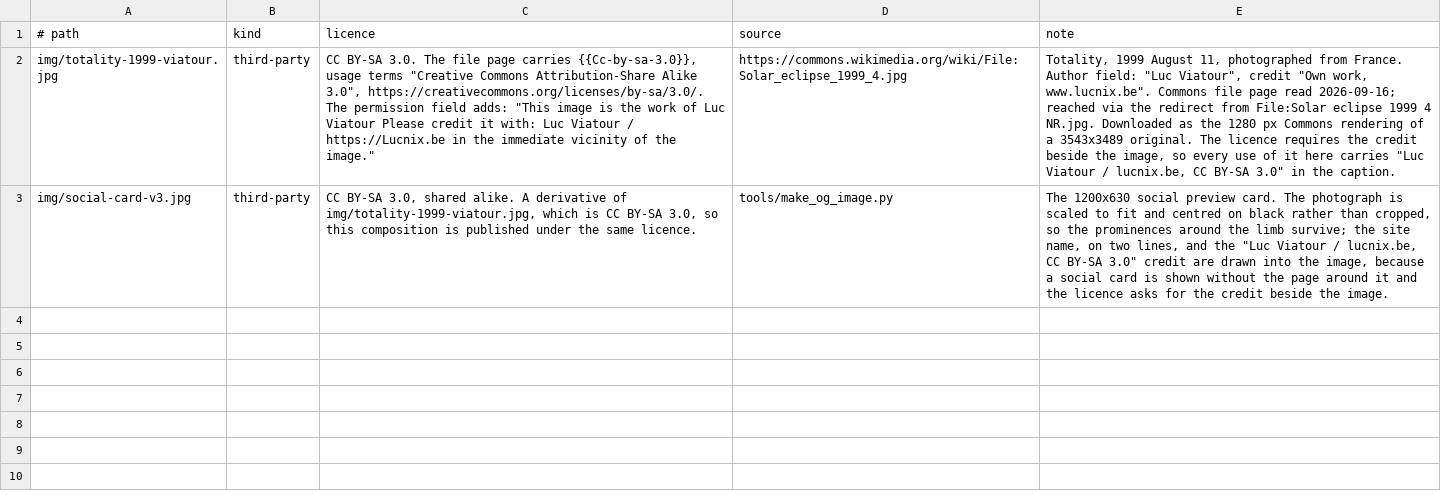
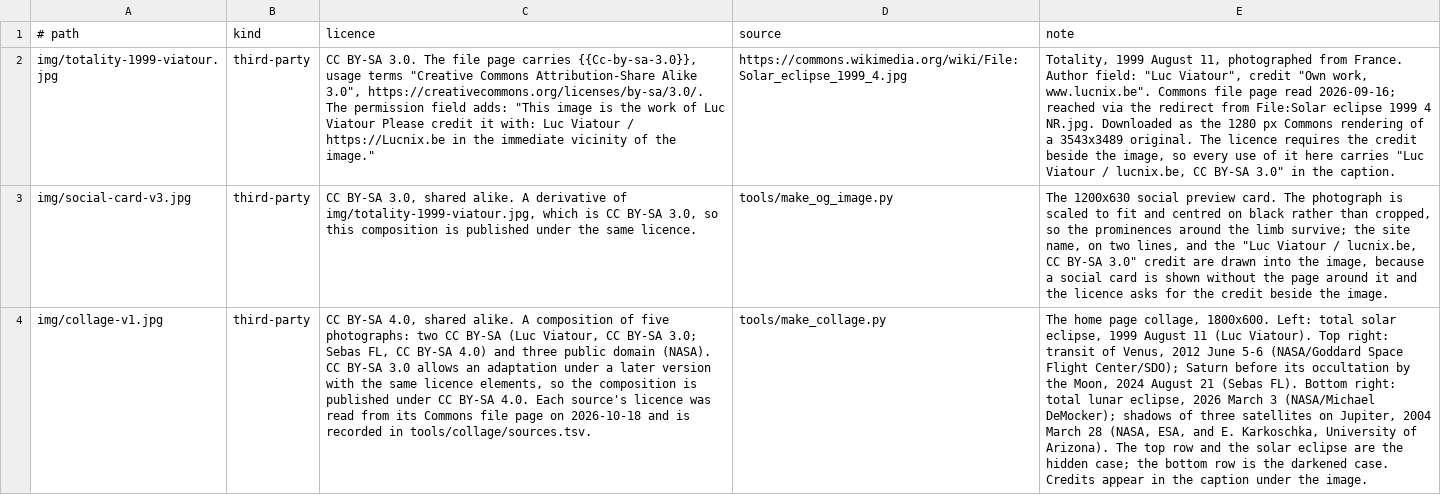
Before and after one commit to kvsankar/solar-eclipse-research, a TSV file: content/images.tsv, drawn as a sheet; the diff names each change by its address in the sheet, - before the commit and + after, or states it on an @@ line.

Commit message:
feat(home)!: open with a collage of both shadow cases and regroup the reports
The home page now opens with a collage of five open-licence photographs:
a total solar eclipse, the 2012 transit of Venus and Saturn before a lunar
occultation for the hidden case, and a total lunar eclipse and Jupiter's
triple shadow transit for the darkened case. Every source is public domain
or CC BY-SA, its licence read from its Commons file page, and recorded in
tools/collage/sources.tsv with its crop. tools/make_collage.py builds the
collage deterministically, and the credits sit in the caption. The
introduction starts with the shadow idea, the summary has a bullet for each
case and one on the depth of the solar material, and the table of research
notes is grouped by research group.

The reports follow the same order. The executive summary gives the hidden
and darkened findings before the solar ones. The pipeline and error budget
are titled as solar eclipse reports and link to the extension report, which
is renamed "Extending the pipeline to other events" and moves to third
place. The reading list and the open questions have one section per
research group, with every row and item kept.

Verified with the unit suite (106 tests, including the new report and home
tests seen failing first), the geometry Node tests, check_seo,
check_notes, check_browser, and headless renders of the home page and the
reading list in both themes at desktop and phone width with no console
errors or failed requests. Two test helpers were corrected: the intro check
now collapses line wrapping, and the hero check anchors on the hero marker
because captions contain links. The collage byte check needs Pillow, which
CI does not install, so it runs locally only.

```diff
--- a/content/images.tsv
+++ b/content/images.tsv
+row 4: img/collage-v1.jpg | third-party | CC BY-SA 4.0, shared alike. A composition of five photographs: two CC BY-SA (Luc Viatour, CC BY-SA 3.0; Sebas FL, CC BY-SA 4.0) and three public domain (NASA). CC BY-SA 3.0 allows an adaptation under a later version with the same licence elements, so the composition is published under CC BY-SA 4.0. Each source's licence was read from its Commons file page on 2026-10-18 and is recorded in tools/collage/sources.tsv. | tools/make_collage.py | The home page collage, 1800x600. Left: total solar eclipse, 1999 August 11 (Luc Viatour). Top right: transit of Venus, 2012 June 5-6 (NASA/Goddard Space Flight Center/SDO); Saturn before its occultation by the Moon, 2024 August 21 (Sebas FL). Bottom right: total lunar eclipse, 2026 March 3 (NASA/Michael DeMocker); shadows of three satellites on Jupiter, 2004 March 28 (NASA, ESA, and E. Karkoschka, University of Arizona). The top row and the solar eclipse are the hidden case; the bottom row is the darkened case. Credits appear in the caption under the image.
```
Also changed, not shown: images.tsv, 17 other files.
